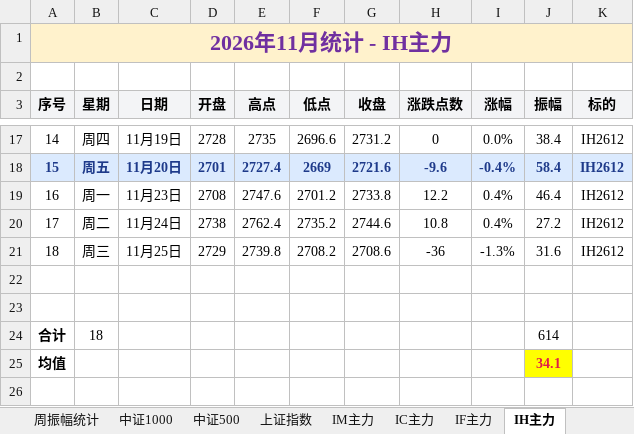
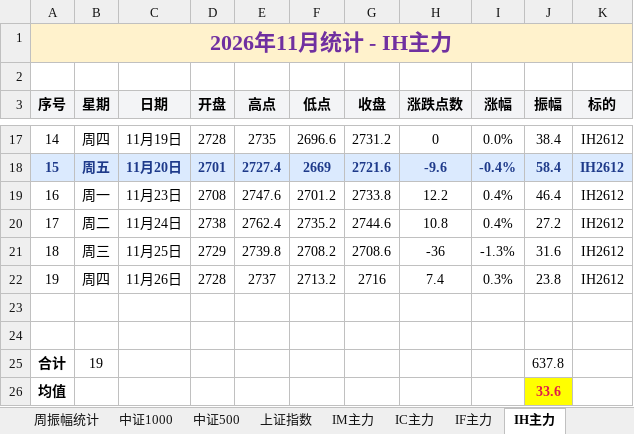
Before and after one commit to iputao-design/futures-amplitude-web, an Excel workbook: 每日振幅统计.xlsx, sheet IH主力, drawn as a sheet; only a part is shown, gaps mark what is left out; values as stored, in another font and other column widths than the file's, no borders; removed rows and columns are numbered as before the commit, all else as after; the diff names each change by its address in the sheet, - before the commit and + after, or states it on an @@ line.

```diff
--- a/每日振幅统计.xlsx (sheet IH主力)
+++ b/每日振幅统计.xlsx (sheet IH主力)
+row 22: 19 | 周四 | 11月26日 | 2728 | 2737 | 2713.2 | 2716 | 7.4 | 0.3% | 23.8 | IH2612
-row 24: 合计 | 18 |  |  |  |  |  |  |  | 614
+row 25: 合计 | 19 |  |  |  |  |  |  |  | 637.8
-J26 (振幅): 34.1
+J26 (振幅): 33.6
```
Also changed, not shown: sheet 汇总, sheet 周振幅统计, sheet IC主力, sheet IF主力, 每日振幅统计_2026.xlsx, 5 other files.
